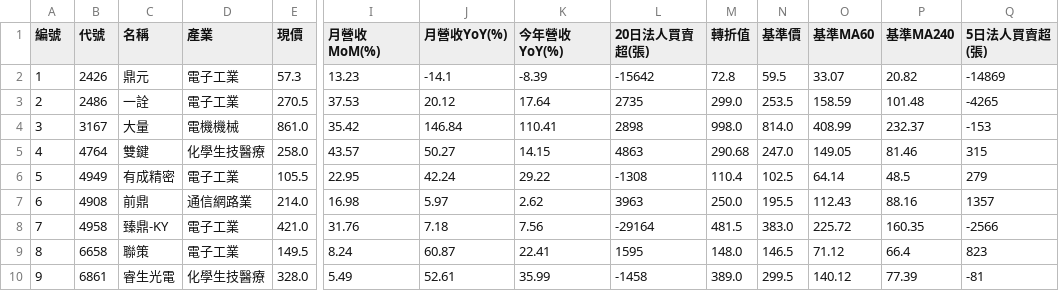
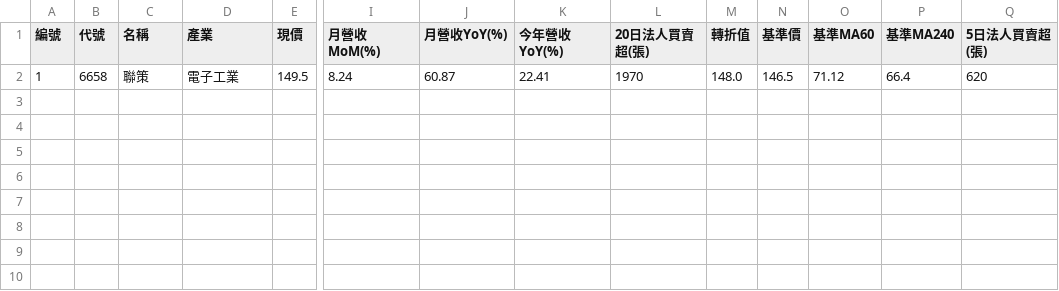
Before and after one commit to chiachan0108/quantum-scanner-web, a CSV file: strategy_b_result.csv, drawn as a sheet; only a part is shown, gaps mark what is left out; removed rows and columns are numbered as before the commit, all else as after; rows hold the shown columns only; the diff names each change by its address in the sheet, - before the commit and + after, or states it on an @@ line.

```diff
--- a/strategy_b_result.csv
+++ b/strategy_b_result.csv
-row 2: 1 | 2426 | 鼎元 | 電子工業 | 57.3 | 13.23 | -14.1 | -8.39 | -15642 | 72.8 | 59.5 | 33.07 | 20.82 | -14869
-row 3: 2 | 2486 | 一詮 | 電子工業 | 270.5 | 37.53 | 20.12 | 17.64 | 2735 | 299.0 | 253.5 | 158.59 | 101.48 | -4265
-row 4: 3 | 3167 | 大量 | 電機機械 | 861.0 | 35.42 | 146.84 | 110.41 | 2898 | 998.0 | 814.0 | 408.99 | 232.37 | -153
-row 5: 4 | 4764 | 雙鍵 | 化學生技醫療 | 258.0 | 43.57 | 50.27 | 14.15 | 4863 | 290.68 | 247.0 | 149.05 | 81.46 | 315
-row 6: 5 | 4949 | 有成精密 | 電子工業 | 105.5 | 22.95 | 42.24 | 29.22 | -1308 | 110.4 | 102.5 | 64.14 | 48.5 | 279
-row 7: 6 | 4908 | 前鼎 | 通信網路業 | 214.0 | 16.98 | 5.97 | 2.62 | 3963 | 250.0 | 195.5 | 112.43 | 88.16 | 1357
-row 8: 7 | 4958 | 臻鼎-KY | 電子工業 | 421.0 | 31.76 | 7.18 | 7.56 | -29164 | 481.5 | 383.0 | 225.72 | 160.35 | -2566
-A2 (編號): 8
+A2 (編號): 1
-L2 (20日法人買賣超(張)): 1595
+L2 (20日法人買賣超(張)): 1970
-Q2 (5日法人買賣超(張)): 823
+Q2 (5日法人買賣超(張)): 620
-row 10: 9 | 6861 | 睿生光電 | 化學生技醫療 | 328.0 | 5.49 | 52.61 | 35.99 | -1458 | 389.0 | 299.5 | 140.12 | 77.39 | -81
```
Also changed, not shown: strategy_d_result.csv, strategy_k_result.csv, 12 other files.
